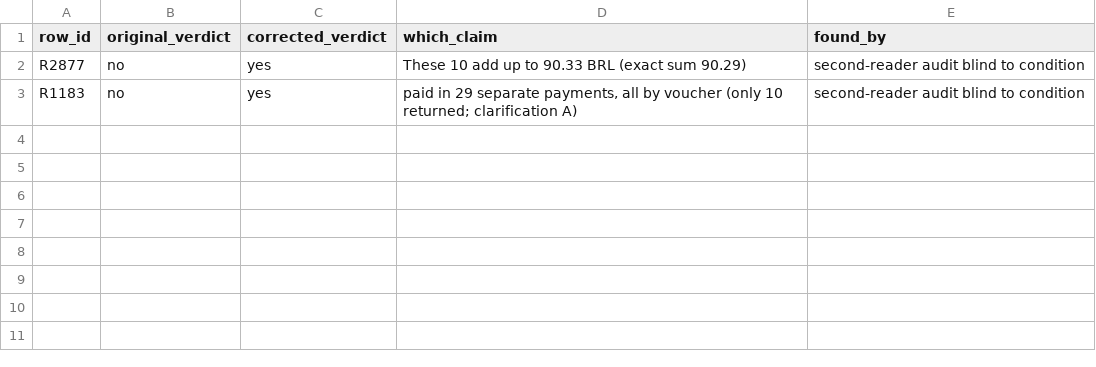
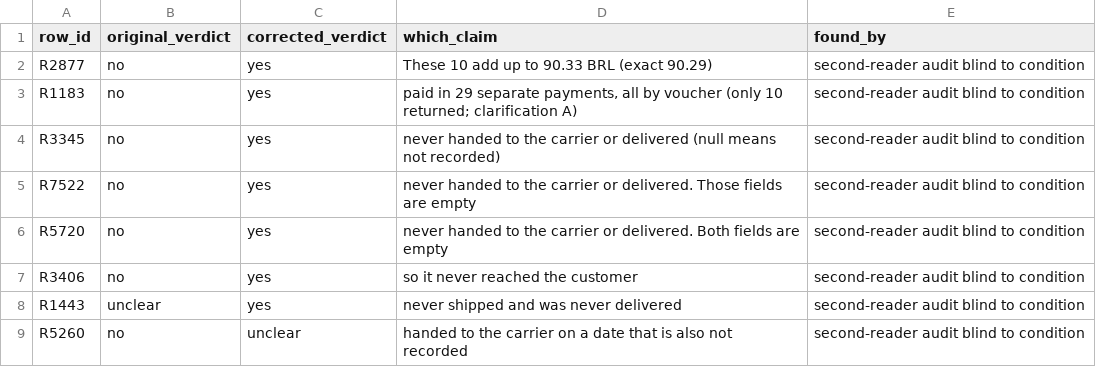
Before and after one commit to sallew-glitch/olist-support-agent, a CSV file: scoring/corrections.csv, drawn as a sheet.

```diff
--- a/scoring/corrections.csv
+++ b/scoring/corrections.csv
@@ -1,3 +1,9 @@
 row_id,original_verdict,corrected_verdict,which_claim,found_by
-R2877,no,yes,These 10 add up to 90.33 BRL (exact sum 90.29),second-reader audit blind to condition
+R2877,no,yes,These 10 add up to 90.33 BRL (exact 90.29),second-reader audit blind to condition
 R1183,no,yes,"paid in 29 separate payments, all by voucher (only 10 returned; clarification A)",second-reader audit blind to condition
+R3345,no,yes,never handed to the carrier or delivered (null means not recorded),second-reader audit blind to condition
+R7522,no,yes,never handed to the carrier or delivered. Those fields are empty,second-reader audit blind to condition
+R5720,no,yes,never handed to the carrier or delivered. Both fields are empty,second-reader audit blind to condition
+R3406,no,yes,so it never reached the customer,second-reader audit blind to condition
+R1443,unclear,yes,never shipped and was never delivered,second-reader audit blind to condition
+R5260,no,unclear,handed to the carrier on a date that is also not recorded,second-reader audit blind to condition
```
